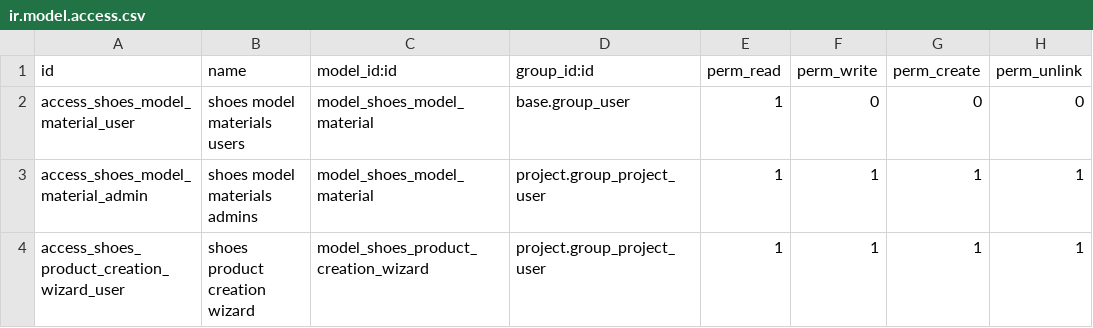
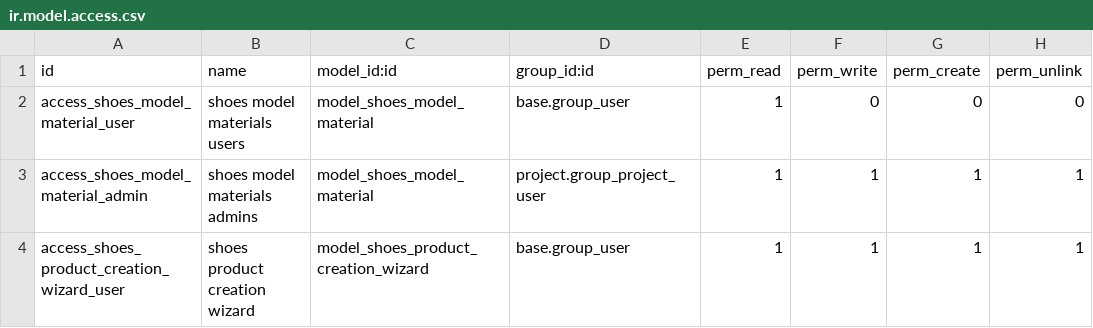
Before and after one commit to antoniocanovas/dev18, a CSV file: shoes_campaign/security/ir.model.access.csv, drawn as a sheet.

```diff
--- a/shoes_campaign/security/ir.model.access.csv
+++ b/shoes_campaign/security/ir.model.access.csv
@@ -3,2 +3,2 @@ access_shoes_model_material_user, shoes model materials users,model_shoes_model_
 access_shoes_model_material_admin, shoes model materials admins,model_shoes_model_material,project.group_project_user,1,1,1,1
-access_shoes_product_creation_wizard_user, shoes product creation wizard,model_shoes_product_creation_wizard,project.group_project_user,1,1,1,1
+access_shoes_product_creation_wizard_user, shoes product creation wizard,model_shoes_product_creation_wizard,base.group_user,1,1,1,1
```
Also changed, not shown: 1 other file.
